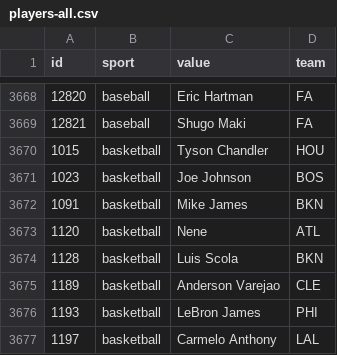
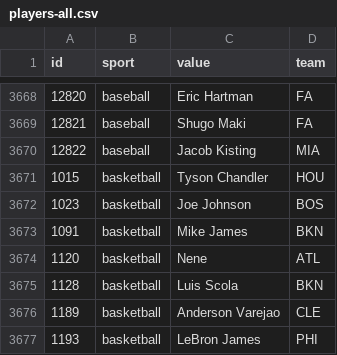
Before and after one commit to StatsVine/data-snapshots, a CSV file: csv/nfc/players-all.csv, drawn as a sheet; only a part is shown, gaps mark what is left out; the shorter side is filled out with more unchanged rows; the diff names each change by its address in the sheet, - before the commit and + after, or states it on an @@ line.

```diff
--- a/csv/nfc/players-all.csv
+++ b/csv/nfc/players-all.csv
+row 3670: 12822 | baseball | Jacob Kisting | MIA
```
Also changed, not shown: csv/nfc/players-baseball.csv, 1 other file.
